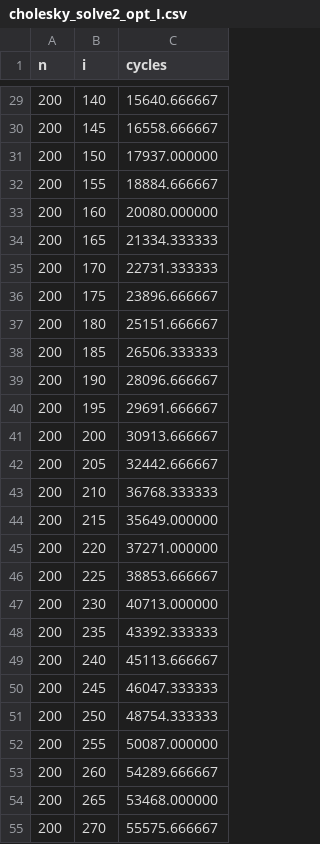
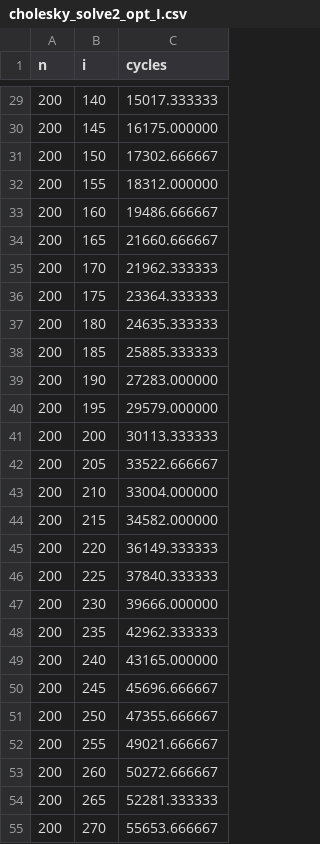
Before and after one commit to lamourj/fastcode-gpucb, a CSV file: timing/results/cholesky_solve2_opt_I.csv, drawn as a sheet; only a part is shown, gaps mark what is left out; the diff covers the shown part only.

```diff
--- a/timing/results/cholesky_solve2_opt_I.csv
+++ b/timing/results/cholesky_solve2_opt_I.csv
@@ -29,27 +29,27 @@ n	i	cycles
-200	140	15640.666667
-200	145	16558.666667
-200	150	17937.000000
-200	155	18884.666667
-200	160	20080.000000
-200	165	21334.333333
-200	170	22731.333333
-200	175	23896.666667
-200	180	25151.666667
-200	185	26506.333333
-200	190	28096.666667
-200	195	29691.666667
-200	200	30913.666667
-200	205	32442.666667
-200	210	36768.333333
-200	215	35649.000000
-200	220	37271.000000
-200	225	38853.666667
-200	230	40713.000000
-200	235	43392.333333
-200	240	45113.666667
-200	245	46047.333333
-200	250	48754.333333
-200	255	50087.000000
-200	260	54289.666667
-200	265	53468.000000
-200	270	55575.666667
+200	140	15017.333333
+200	145	16175.000000
+200	150	17302.666667
+200	155	18312.000000
+200	160	19486.666667
+200	165	21660.666667
+200	170	21962.333333
+200	175	23364.333333
+200	180	24635.333333
+200	185	25885.333333
+200	190	27283.000000
+200	195	29579.000000
+200	200	30113.333333
+200	205	33522.666667
+200	210	33004.000000
+200	215	34582.000000
+200	220	36149.333333
+200	225	37840.333333
+200	230	39666.000000
+200	235	42962.333333
+200	240	43165.000000
+200	245	45696.666667
+200	250	47355.666667
+200	255	49021.666667
+200	260	50272.666667
+200	265	52281.333333
+200	270	55653.666667
```
Also changed, not shown: 173 edited cells elsewhere in this file, 1 other file.
